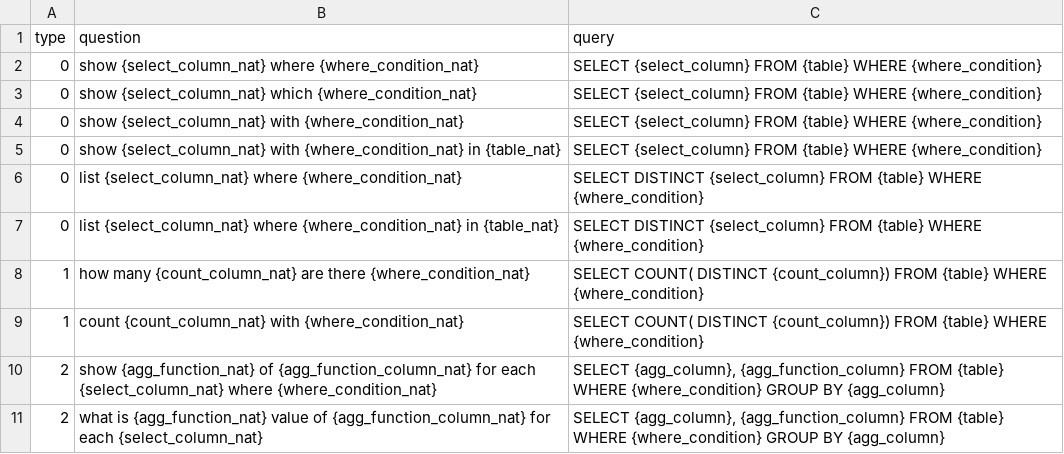
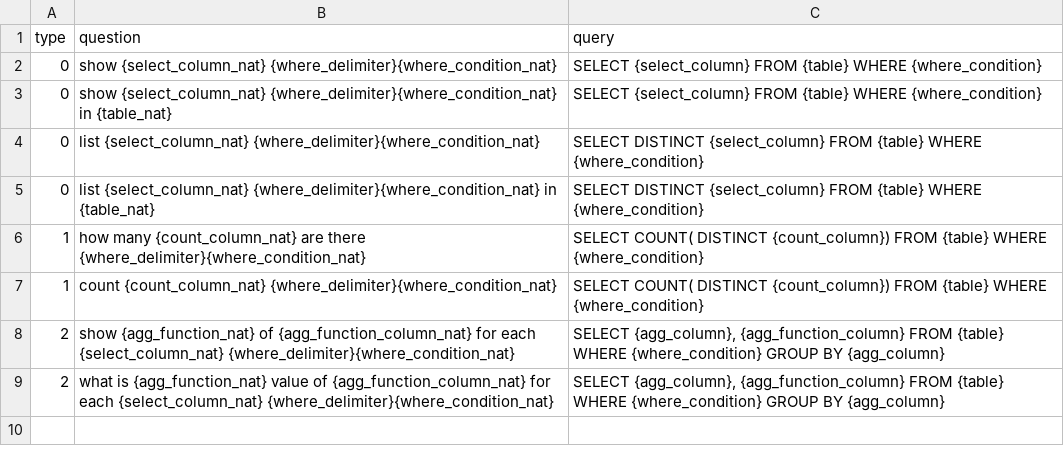
Before and after one commit to JenniferOH/query_label_maker, a CSV file: input/query_template.csv, drawn as a sheet.

```diff
--- a/input/query_template.csv
+++ b/input/query_template.csv
@@ -1,11 +1,9 @@
 type,question,query
-0,"show {select_column_nat} where {where_condition_nat}","SELECT {select_column} FROM {table} WHERE {where_condition}"
-0,"show {select_column_nat} which {where_condition_nat}","SELECT {select_column} FROM {table} WHERE {where_condition}"
-0,"show {select_column_nat} with {where_condition_nat}","SELECT {select_column} FROM {table} WHERE {where_condition}"
-0,"show {select_column_nat} with {where_condition_nat} in {table_nat}","SELECT {select_column} FROM {table} WHERE {where_condition}"
-0,"list {select_column_nat} where {where_condition_nat}","SELECT DISTINCT {select_column} FROM {table} WHERE {where_condition}"
-0,"list {select_column_nat} where {where_condition_nat} in {table_nat}","SELECT DISTINCT {select_column} FROM {table} WHERE {where_condition}"
-1,"how many {count_column_nat} are there {where_condition_nat}","SELECT COUNT( DISTINCT {count_column}) FROM {table} WHERE {where_condition}"
-1,"count {count_column_nat} with {where_condition_nat}","SELECT COUNT( DISTINCT {count_column}) FROM {table} WHERE {where_condition}"
-2,"show {agg_function_nat} of {agg_function_column_nat} for each {select_column_nat} where {where_condition_nat}","SELECT {agg_column}, {agg_function_column} FROM {table} WHERE {where_condition} GROUP BY {agg_column}"
-2,"what is {agg_function_nat} value of {agg_function_column_nat} for each {select_column_nat}","SELECT {agg_column}, {agg_function_column} FROM {table} WHERE {where_condition} GROUP BY {agg_column}"
+0,"show {select_column_nat} {where_delimiter}{where_condition_nat}","SELECT {select_column} FROM {table} WHERE {where_condition}"
+0,"show {select_column_nat} {where_delimiter}{where_condition_nat} in {table_nat}","SELECT {select_column} FROM {table} WHERE {where_condition}"
+0,"list {select_column_nat} {where_delimiter}{where_condition_nat}","SELECT DISTINCT {select_column} FROM {table} WHERE {where_condition}"
+0,"list {select_column_nat} {where_delimiter}{where_condition_nat} in {table_nat}","SELECT DISTINCT {select_column} FROM {table} WHERE {where_condition}"
+1,"how many {count_column_nat} are there {where_delimiter}{where_condition_nat}","SELECT COUNT( DISTINCT {count_column}) FROM {table} WHERE {where_condition}"
+1,"count {count_column_nat} {where_delimiter}{where_condition_nat}","SELECT COUNT( DISTINCT {count_column}) FROM {table} WHERE {where_condition}"
+2,"show {agg_function_nat} of {agg_function_column_nat} for each {select_column_nat} {where_delimiter}{where_condition_nat}","SELECT {agg_column}, {agg_function_column} FROM {table} WHERE {where_condition} GROUP BY {agg_column}"
+2,"what is {agg_function_nat} value of {agg_function_column_nat} for each {select_column_nat} {where_delimiter}{where_condition_nat}","SELECT {agg_column}, {agg_function_column} FROM {table} WHERE {where_condition} GROUP BY {agg_column}"
```
Also changed, not shown: input/columns.csv, input/datetime_template.csv, 4 other files.
